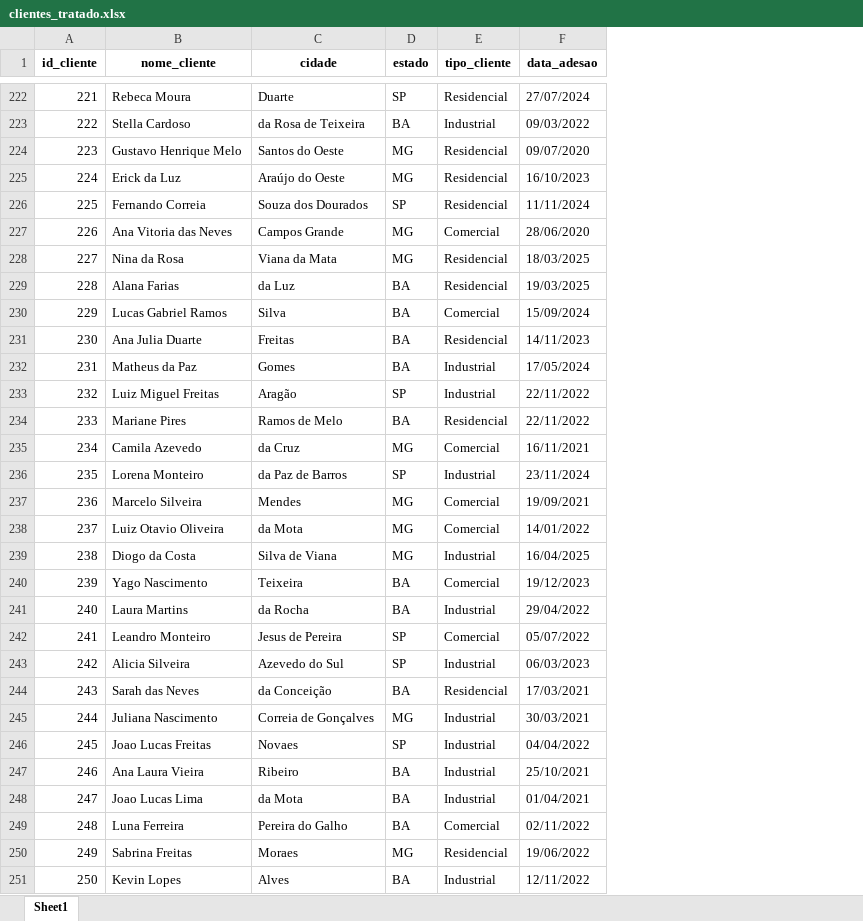
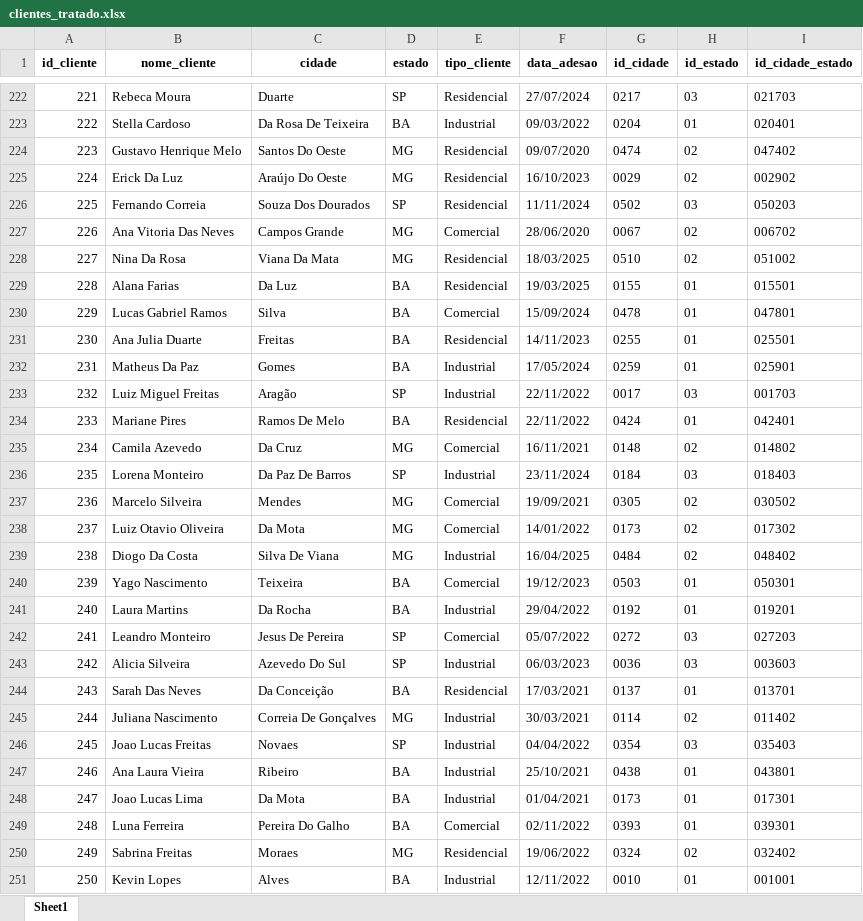
Before and after one commit to VinyRigoni/projeto_light, an Excel workbook: database_final/clientes_tratado.xlsx, sheet Sheet1, drawn as a sheet; only a part is shown, gaps mark what is left out; values as stored, in another font and other column widths than the file's, no borders; the diff covers the shown part only; the diff names each change by its address in the sheet, - before the commit and + after, or states it on an @@ line.

```diff
--- a/database_final/clientes_tratado.xlsx (sheet Sheet1)
+++ b/database_final/clientes_tratado.xlsx (sheet Sheet1)
+column G (id_cidade), rows 222-251: 0217 | 0204 | 0474 | 0029 | 0502 | 0067 | 0510 | 0155 | 0478 | 0255 | 0259 | 0017 | 0424 | 0148 | 0184 | 0305 | 0173 | 0484 | 0503 | 0192 | 0272 | 0036 | 0137 | 0114 | 0354 | 0438 | 0173 | 0393 | 0324 | 0010
+column H (id_estado), rows 222-251: 03 | 01 | 02 | 02 | 03 | 02 | 02 | 01 | 01 | 01 | 01 | 03 | 01 | 02 | 03 | 02 | 02 | 02 | 01 | 01 | 03 | 03 | 01 | 02 | 03 | 01 | 01 | 01 | 02 | 01
+column I (id_cidade_estado), rows 222-251: 021703 | 020401 | 047402 | 002902 | 050203 | 006702 | 051002 | 015501 | 047801 | 025501 | 025901 | 001703 | 042401 | 014802 | 018403 | 030502 | 017302 | 048402 | 050301 | 019201 | 027203 | 003603 | 013701 | 011402 | 035403 | 043801 | 017301 | 039301 | 032402 | 001001
-C223 (cidade): da Rosa de Teixeira
+C223 (cidade): Da Rosa De Teixeira
-C224 (cidade): Santos do Oeste
+C224 (cidade): Santos Do Oeste
-B225 (nome_cliente): Erick da Luz
+B225 (nome_cliente): Erick Da Luz
-C225 (cidade): Araújo do Oeste
+C225 (cidade): Araújo Do Oeste
-C226 (cidade): Souza dos Dourados
+C226 (cidade): Souza Dos Dourados
-B227 (nome_cliente): Ana Vitoria das Neves
+B227 (nome_cliente): Ana Vitoria Das Neves
-B228 (nome_cliente): Nina da Rosa
+B228 (nome_cliente): Nina Da Rosa
-C228 (cidade): Viana da Mata
+C228 (cidade): Viana Da Mata
-C229 (cidade): da Luz
+C229 (cidade): Da Luz
-B232 (nome_cliente): Matheus da Paz
+B232 (nome_cliente): Matheus Da Paz
-C234 (cidade): Ramos de Melo
+C234 (cidade): Ramos De Melo
-C235 (cidade): da Cruz
+C235 (cidade): Da Cruz
-C236 (cidade): da Paz de Barros
+C236 (cidade): Da Paz De Barros
-C238 (cidade): da Mota
+C238 (cidade): Da Mota
-B239 (nome_cliente): Diogo da Costa
+B239 (nome_cliente): Diogo Da Costa
-C239 (cidade): Silva de Viana
+C239 (cidade): Silva De Viana
-C241 (cidade): da Rocha
+C241 (cidade): Da Rocha
-C242 (cidade): Jesus de Pereira
+C242 (cidade): Jesus De Pereira
-C243 (cidade): Azevedo do Sul
+C243 (cidade): Azevedo Do Sul
-B244 (nome_cliente): Sarah das Neves
+B244 (nome_cliente): Sarah Das Neves
-C244 (cidade): da Conceição
+C244 (cidade): Da Conceição
-C245 (cidade): Correia de Gonçalves
+C245 (cidade): Correia De Gonçalves
-C248 (cidade): da Mota
+C248 (cidade): Da Mota
-C249 (cidade): Pereira do Galho
+C249 (cidade): Pereira Do Galho
```
Also changed, not shown: 662 edited cells elsewhere in this sheet, database_final/medicoes_energia_tratado.xlsx, database_final/ocorrencias_tecnicas_tratado.xlsx, 4 other files.
